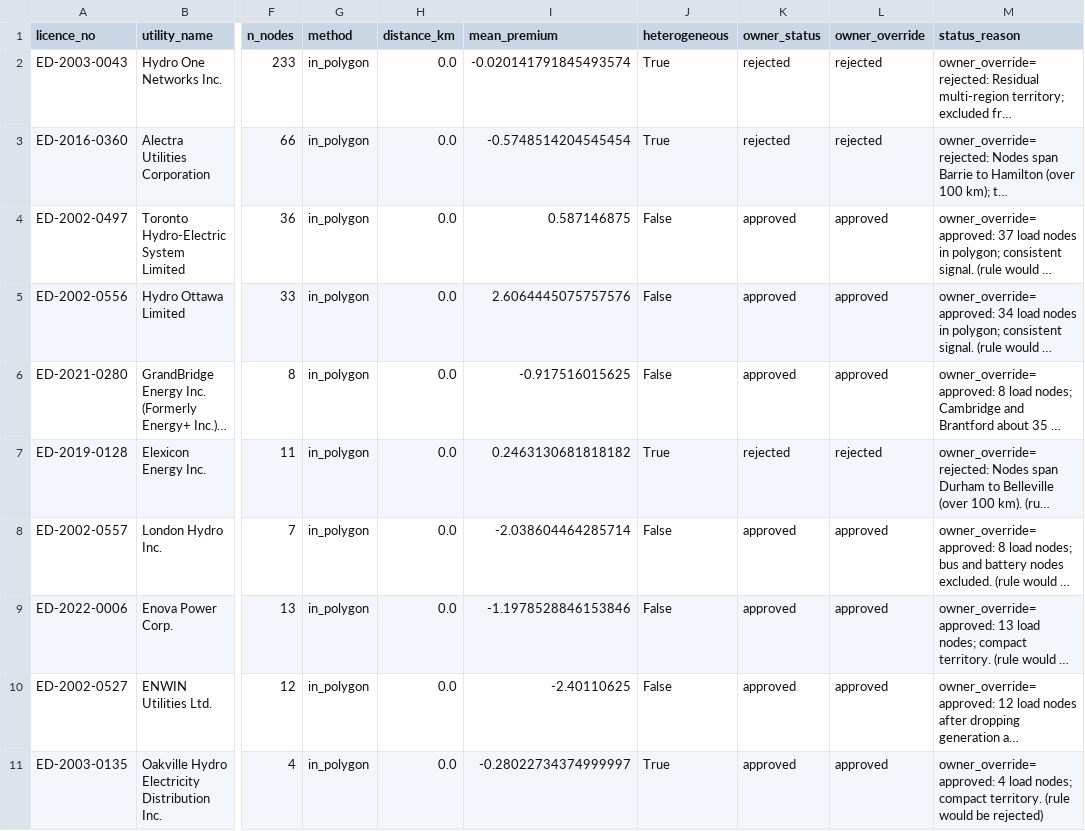
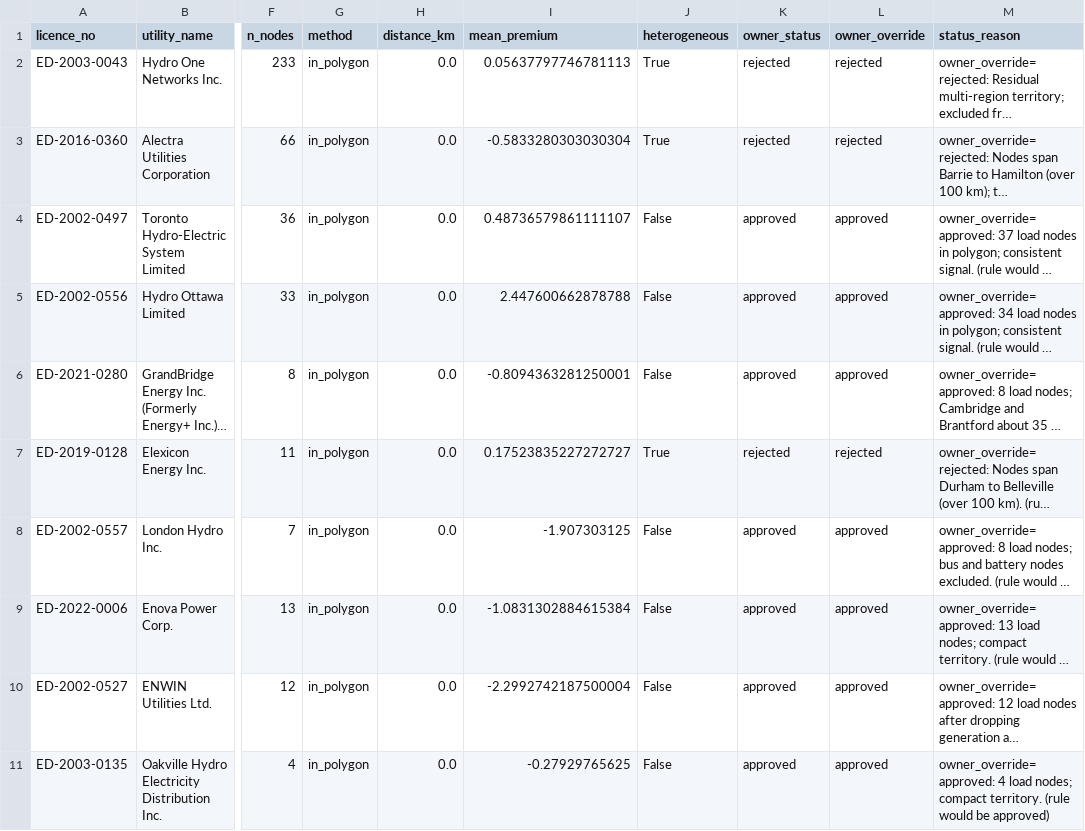
Before and after one commit to hrsslm/DER-monitor, a CSV file: data/processed/crosswalk_review_top20.csv, drawn as a sheet; only a part is shown, gaps mark what is left out; long unchanged cells end in …; the diff covers the shown part only; the diff names each change by its address in the sheet, - before the commit and + after, or states it on an @@ line.

```diff
--- a/data/processed/crosswalk_review_top20.csv
+++ b/data/processed/crosswalk_review_top20.csv
-I2 (mean_premium): -0.020141791845493574
+I2 (mean_premium): 0.05637797746781113
-I3 (mean_premium): -0.5748514204545454
+I3 (mean_premium): -0.5833280303030304
-I4 (mean_premium): 0.587146875
+I4 (mean_premium): 0.48736579861111107
-I5 (mean_premium): 2.6064445075757576
+I5 (mean_premium): 2.447600662878788
-I6 (mean_premium): -0.917516015625
+I6 (mean_premium): -0.8094363281250001
-I7 (mean_premium): 0.2463130681818182
+I7 (mean_premium): 0.17523835227272727
-I8 (mean_premium): -2.038604464285714
+I8 (mean_premium): -1.907303125
-I9 (mean_premium): -1.1978528846153846
+I9 (mean_premium): -1.0831302884615384
-I10 (mean_premium): -2.40110625
+I10 (mean_premium): -2.2992742187500004
-I11 (mean_premium): -0.28022734374999997
+I11 (mean_premium): -0.27929765625
-J11 (heterogeneous): True
+J11 (heterogeneous): False
-M11 (status_reason): …would be rejected)
+M11 (status_reason): …would be approved)
```
Also changed, not shown: 10 edited cells elsewhere in this file, data/processed/ldc_node_signal.csv, data/processed/node_congestion_30d.csv, 5 other files.
